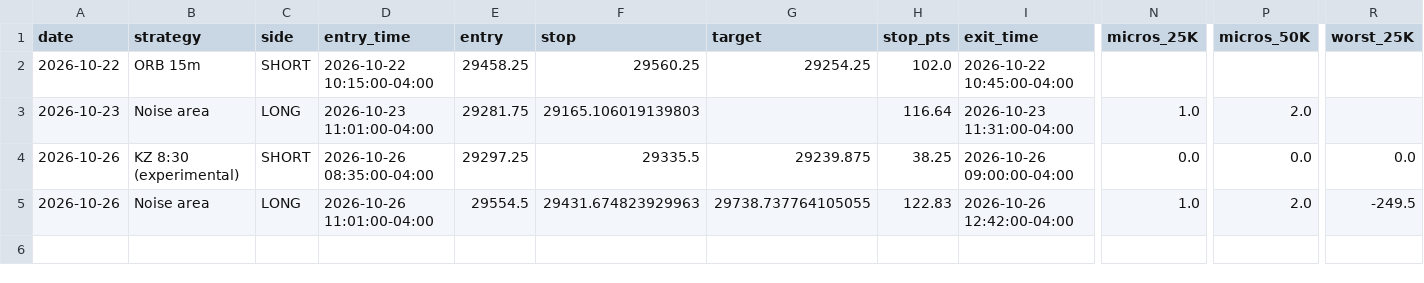
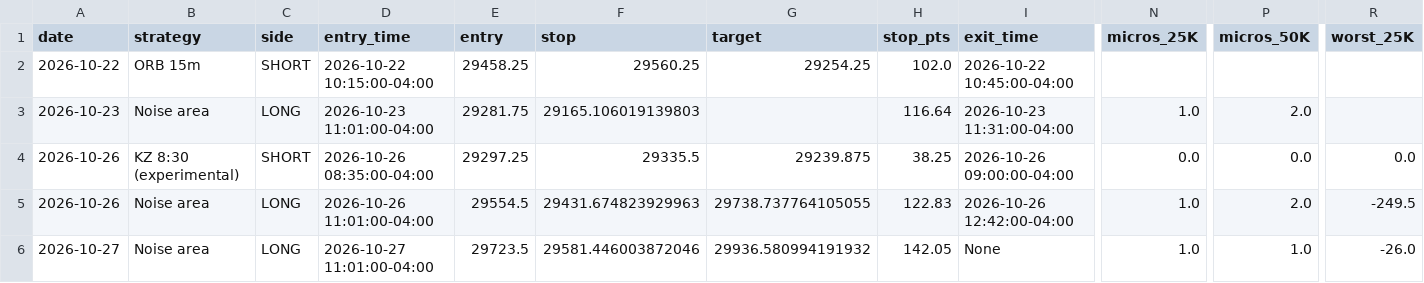
Before and after one commit to ericjai8/TradingAgent, a CSV file: paper/trades.csv, drawn as a sheet; only a part is shown, gaps mark what is left out; rows hold the shown columns only; the diff names each change by its address in the sheet, - before the commit and + after, or states it on an @@ line.

```diff
--- a/paper/trades.csv
+++ b/paper/trades.csv
+row 6: 2026-10-27 | Noise area | LONG | 2026-10-27 11:01:00-04:00 | 29723.5 | 29581.446003872046 | 29936.580994191932 | 142.05 | None | 1.0 | 1.0 | -26.0
```
Also changed, not shown: 1 other file.
